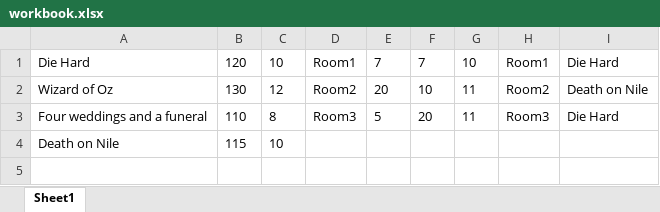
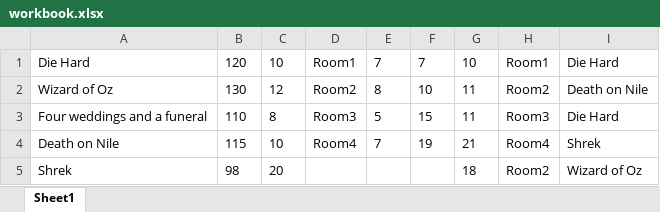
Before and after one commit to HaMaKac/CinemaTickets, an Excel workbook: workbook.xlsx, sheet Sheet1, drawn as a sheet; values as stored, in another font and other column widths than the file's, no borders; the diff names each change by its address in the sheet, - before the commit and + after, or states it on an @@ line.

```diff
--- a/workbook.xlsx (sheet Sheet1)
+++ b/workbook.xlsx (sheet Sheet1)
-E2: 20
+E2: 8
-F3: 20
+F3: 15
-D4: (empty)
+D4: Room4
-E4: (empty)
+E4: 7
-F4: (empty)
+F4: 19
-G4: (empty)
+G4: 21
-H4: (empty)
+H4: Room4
-I4: (empty)
+I4: Shrek
+row 5: Shrek | 98 | 20 |  |  |  | 18 | Room2 | Wizard of Oz
```
Also changed, not shown: 7 other files.
